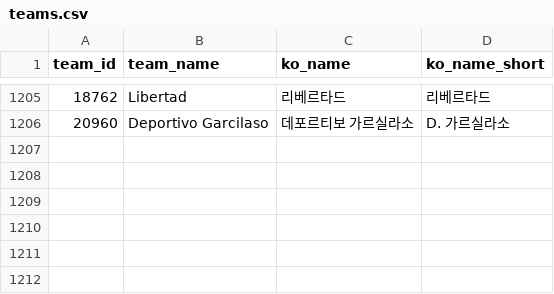
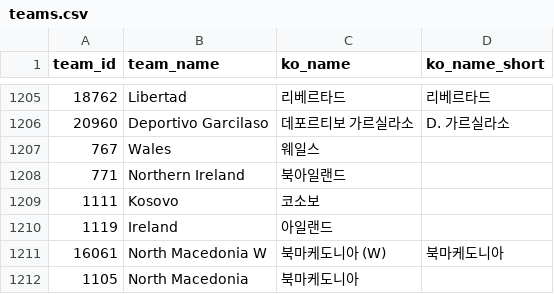
Before and after one commit to bgh1234554/football-obs-backend, a CSV file: src/main/resources/data/teams.csv, drawn as a sheet; only a part is shown, gaps mark what is left out; the diff names each change by its address in the sheet, - before the commit and + after, or states it on an @@ line.

```diff
--- a/src/main/resources/data/teams.csv
+++ b/src/main/resources/data/teams.csv
+row 1207: 767 | Wales | 웨일스
+row 1208: 771 | Northern Ireland | 북아일랜드
+row 1209: 1111 | Kosovo | 코소보
+row 1210: 1119 | Ireland | 아일랜드
+row 1211: 16061 | North Macedonia W | 북마케도니아 (W) | 북마케도니아
+row 1212: 1105 | North Macedonia | 북마케도니아
```
Also changed, not shown: src/main/resources/data/coaches.csv, src/main/resources/data/logos.csv, 2 other files.
